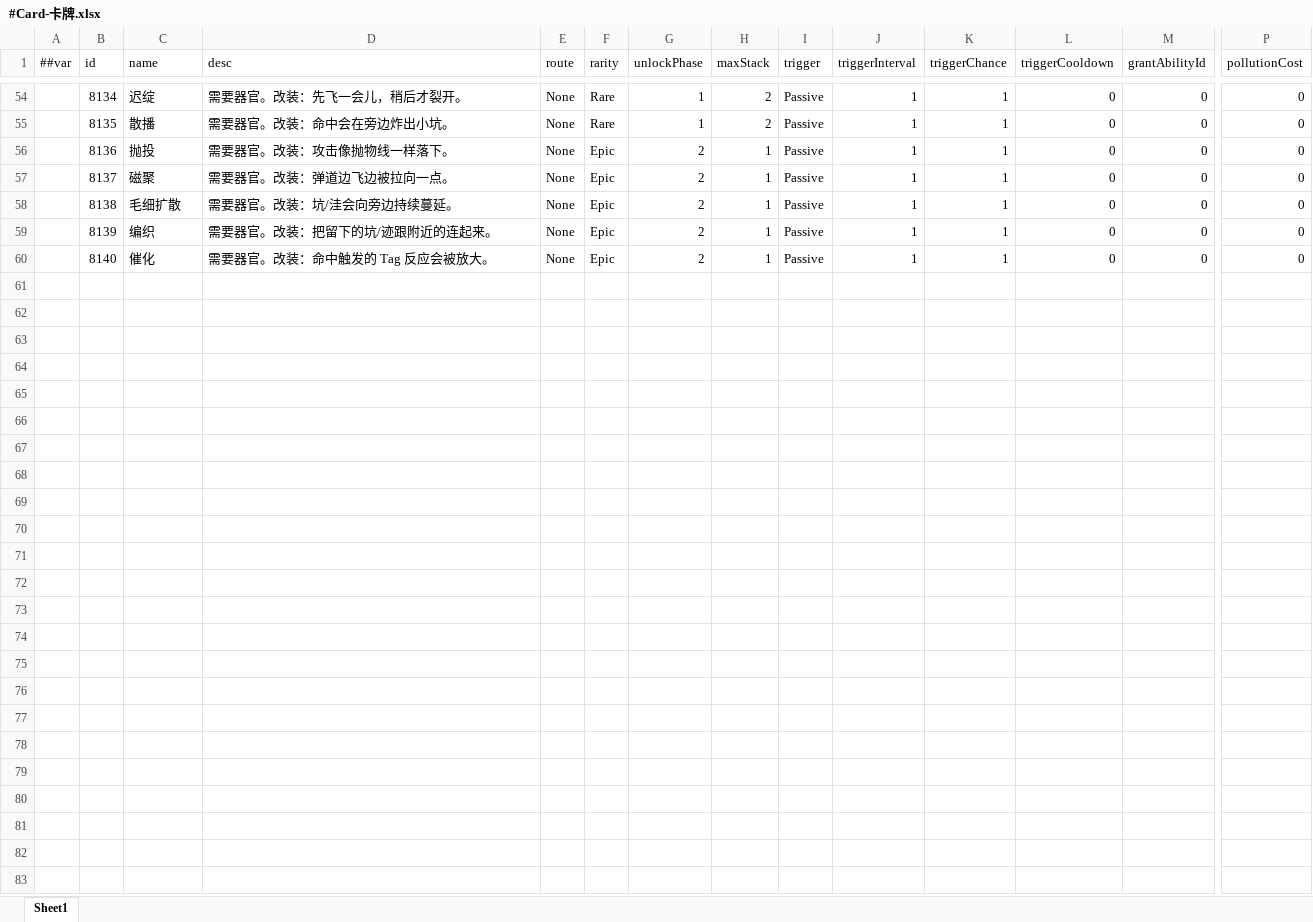
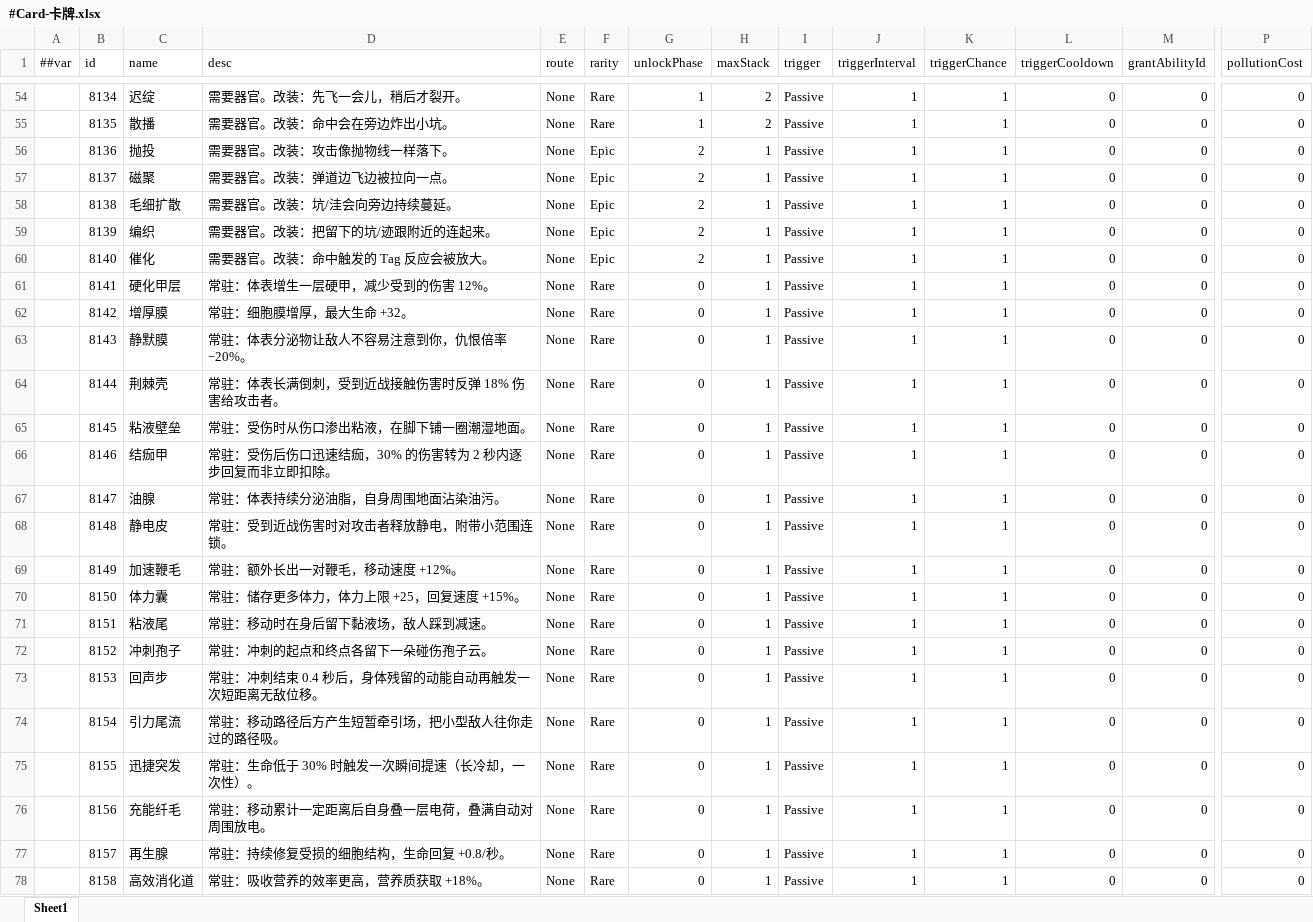
Before and after one commit to silencebin1993/TEngine, an Excel workbook: Configs/GameConfig/Datas/cell/#Card-卡牌.xlsx, sheet Sheet1, drawn as a sheet; only a part is shown, gaps mark what is left out; values as stored, in another font and other column widths than the file's, no borders; rows hold the shown columns only; the diff covers the shown part only; the diff names each change by its address in the sheet, - before the commit and + after, or states it on an @@ line.

Commit message:
feat(structural-organ-draft-integration): story-001 结构器官壳卡接入局内抽卡池
新增 ContentKind.Structural（值 3，与 Luban EContentKind 对齐），CellLubanLoader/
CellStageFlow 各加一条 Structural 分支（入 Bag 不自动装备，与 Organelle 分支一致）；
DraftService/ShopSystem/CellDevourSystem/CarrierCompiler/CarrierRegistry/
StructuralOrganService 零改动。GameRes 指针随卡表重生同步。

```diff
--- a/Configs/GameConfig/Datas/cell/#Card-卡牌.xlsx (sheet Sheet1)
+++ b/Configs/GameConfig/Datas/cell/#Card-卡牌.xlsx (sheet Sheet1)
+row 61:  | 8141 | 硬化甲层 | 常驻：体表增生一层硬甲，减少受到的伤害 12%。 | None | Rare | 0 | 1 | Passive | 1 | 1 | 0 | 0 | 0
+row 62:  | 8142 | 增厚膜 | 常驻：细胞膜增厚，最大生命 +32。 | None | Rare | 0 | 1 | Passive | 1 | 1 | 0 | 0 | 0
+row 63:  | 8143 | 静默膜 | 常驻：体表分泌物让敌人不容易注意到你，仇恨倍率 −20%。 | None | Rare | 0 | 1 | Passive | 1 | 1 | 0 | 0 | 0
+row 64:  | 8144 | 荆棘壳 | 常驻：体表长满倒刺，受到近战接触伤害时反弹 18% 伤害给攻击者。 | None | Rare | 0 | 1 | Passive | 1 | 1 | 0 | 0 | 0
+row 65:  | 8145 | 粘液壁垒 | 常驻：受伤时从伤口渗出粘液，在脚下铺一圈潮湿地面。 | None | Rare | 0 | 1 | Passive | 1 | 1 | 0 | 0 | 0
+row 66:  | 8146 | 结痂甲 | 常驻：受伤后伤口迅速结痂，30% 的伤害转为 2 秒内逐步回复而非立即扣除。 | None | Rare | 0 | 1 | Passive | 1 | 1 | 0 | 0 | 0
+row 67:  | 8147 | 油腺 | 常驻：体表持续分泌油脂，自身周围地面沾染油污。 | None | Rare | 0 | 1 | Passive | 1 | 1 | 0 | 0 | 0
+row 68:  | 8148 | 静电皮 | 常驻：受到近战伤害时对攻击者释放静电，附带小范围连锁。 | None | Rare | 0 | 1 | Passive | 1 | 1 | 0 | 0 | 0
+row 69:  | 8149 | 加速鞭毛 | 常驻：额外长出一对鞭毛，移动速度 +12%。 | None | Rare | 0 | 1 | Passive | 1 | 1 | 0 | 0 | 0
+row 70:  | 8150 | 体力囊 | 常驻：储存更多体力，体力上限 +25，回复速度 +15%。 | None | Rare | 0 | 1 | Passive | 1 | 1 | 0 | 0 | 0
+row 71:  | 8151 | 粘液尾 | 常驻：移动时在身后留下黏液场，敌人踩到减速。 | None | Rare | 0 | 1 | Passive | 1 | 1 | 0 | 0 | 0
+row 72:  | 8152 | 冲刺孢子 | 常驻：冲刺的起点和终点各留下一朵碰伤孢子云。 | None | Rare | 0 | 1 | Passive | 1 | 1 | 0 | 0 | 0
+row 73:  | 8153 | 回声步 | 常驻：冲刺结束 0.4 秒后，身体残留的动能自动再触发一次短距离无敌位移。 | None | Rare | 0 | 1 | Passive | 1 | 1 | 0 | 0 | 0
+row 74:  | 8154 | 引力尾流 | 常驻：移动路径后方产生短暂牵引场，把小型敌人往你走过的路径吸。 | None | Rare | 0 | 1 | Passive | 1 | 1 | 0 | 0 | 0
+row 75:  | 8155 | 迅捷突发 | 常驻：生命低于 30% 时触发一次瞬间提速（长冷却，一次性）。 | None | Rare | 0 | 1 | Passive | 1 | 1 | 0 | 0 | 0
+row 76:  | 8156 | 充能纤毛 | 常驻：移动累计一定距离后自身叠一层电荷，叠满自动对周围放电。 | None | Rare | 0 | 1 | Passive | 1 | 1 | 0 | 0 | 0
+row 77:  | 8157 | 再生腺 | 常驻：持续修复受损的细胞结构，生命回复 +0.8/秒。 | None | Rare | 0 | 1 | Passive | 1 | 1 | 0 | 0 | 0
+row 78:  | 8158 | 高效消化道 | 常驻：吸收营养的效率更高，营养质获取 +18%。 | None | Rare | 0 | 1 | Passive | 1 | 1 | 0 | 0 | 0
```
Also changed, not shown: 14 added rows elsewhere in this sheet, Configs/GameConfig/Datas/__enums__.xlsx, Configs/GameConfig/Datas/cell/#Affix-词缀.xlsx, 17 other files.
